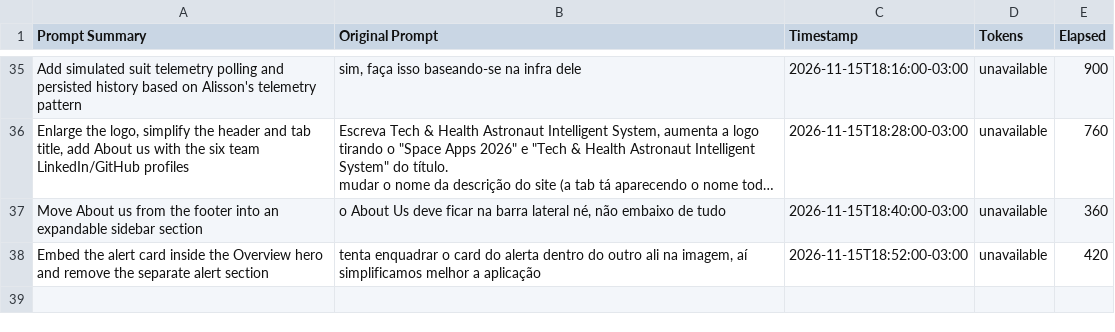
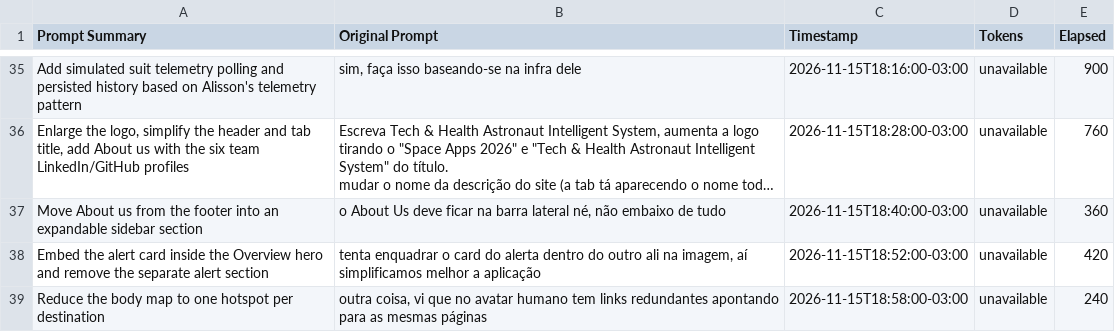
Before and after one commit to NASA-Space-App-Challenge-Health/app, a CSV file: docs/journal.csv, drawn as a sheet; only a part is shown, gaps mark what is left out; long unchanged cells end in ….

Commit message:
fix(ui): keep one body hotspot per destination

```diff
--- a/docs/journal.csv
+++ b/docs/journal.csv
@@ -88 +88,2 @@ Move About us from the footer into an expandable sidebar section,"o About Us dev
 Embed the alert card inside the Overview hero and remove the separate alert section,"tenta enquadrar o card do alerta dentro do outro ali na imagem, aí simplificamos melhor a aplicação",2026-11-15T18:52:00-03:00,unavailable,420
+Reduce the body map to one hotspot per destination,"outra coisa, vi que no avatar humano tem links redundantes apontando para as mesmas páginas",2026-11-15T18:58:00-03:00,unavailable,240
```
Also changed, not shown: 1 other file.
